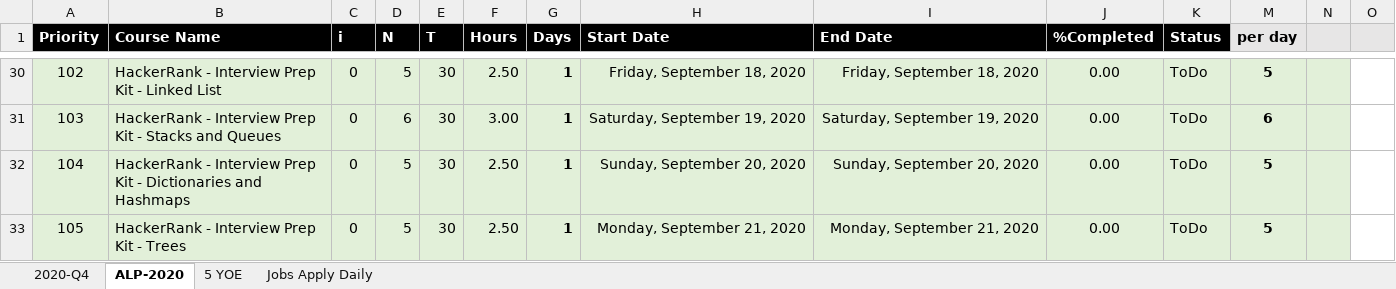
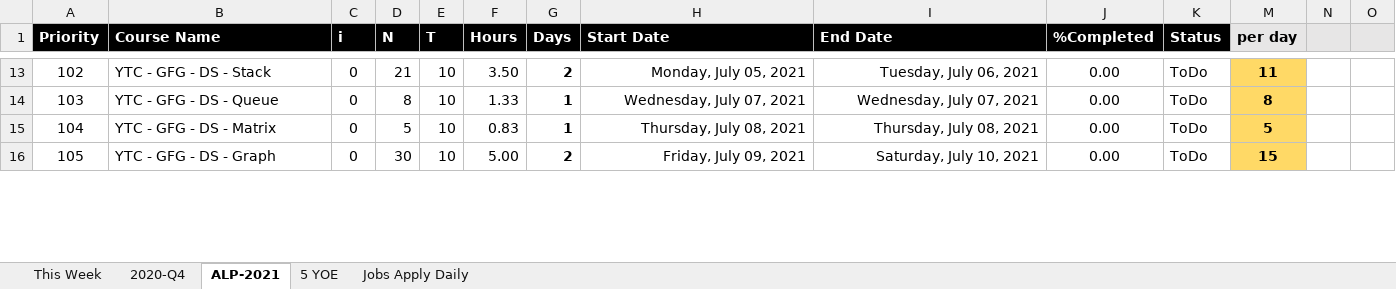
Before and after one commit to arpit04tripathi/files-cdn, an Excel workbook: temp/ALP-2020.xlsx, sheet ALP-2021, drawn as a sheet; only a part is shown, gaps mark what is left out; values as stored, in another font and other column widths than the file's, no borders; conditional formats not drawn; addresses are those after the commit; the diff covers the shown part only; the diff names each change by its address in the sheet, - before the commit and + after, or states it on an @@ line.

```diff
--- a/temp/ALP-2020.xlsx (sheet ALP-2021)
+++ b/temp/ALP-2020.xlsx (sheet ALP-2021)
-sheet tab: ALP-2020
+sheet tab: ALP-2021
+sheet tab: This Week
-A13:K16 fill: #E2F0D9
+A13:K16 fill: none
-B13 (Course Name): HackerRank - Interview Prep Kit - Linked List
+B13 (Course Name): YTC - GFG - DS - Stack
-D13 (N): 5
+D13 (N): 21
-E13:E16 (T): 30
+E13:E16 (T): 10
-F13 (Hours): 2.50
+F13 (Hours): 3.50
-G13 (Days): 1
+G13 (Days): 2
-H13 (Start Date): Friday, September 18, 2020
+H13 (Start Date): Monday, July 05, 2021
-I13 (End Date): Friday, September 18, 2020
+I13 (End Date): Tuesday, July 06, 2021
-M13:M16 fill: #E2F0D9
+M13:M16 fill: #FFD966
-M13 (per day): 5
+M13 (per day): 11
-N13:N16 fill: #E2F0D9
+N13:N16 fill: none
-B14 (Course Name): HackerRank - Interview Prep Kit - Stacks and Queues
+B14 (Course Name): YTC - GFG - DS - Queue
-D14 (N): 6
+D14 (N): 8
-F14 (Hours): 3.00
+F14 (Hours): 1.33
-H14 (Start Date): Saturday, September 19, 2020
+H14 (Start Date): Wednesday, July 07, 2021
-I14 (End Date): Saturday, September 19, 2020
+I14 (End Date): Wednesday, July 07, 2021
-M14 (per day): 6
+M14 (per day): 8
-B15 (Course Name): HackerRank - Interview Prep Kit - Dictionaries and Hashmaps
+B15 (Course Name): YTC - GFG - DS - Matrix
-F15 (Hours): 2.50
+F15 (Hours): 0.83
-H15 (Start Date): Sunday, September 20, 2020
+H15 (Start Date): Thursday, July 08, 2021
-I15 (End Date): Sunday, September 20, 2020
+I15 (End Date): Thursday, July 08, 2021
-B16 (Course Name): HackerRank - Interview Prep Kit - Trees
+B16 (Course Name): YTC - GFG - DS - Graph
-D16 (N): 5
+D16 (N): 30
-F16 (Hours): 2.50
+F16 (Hours): 5.00
-G16 (Days): 1
+G16 (Days): 2
-H16 (Start Date): Monday, September 21, 2020
+H16 (Start Date): Friday, July 09, 2021
-I16 (End Date): Monday, September 21, 2020
+I16 (End Date): Saturday, July 10, 2021
-M16 (per day): 5
+M16 (per day): 15
```
Also changed, not shown: 3 added rows, 50 removed rows, 58 edited cells and cell formats elsewhere in this sheet, sheet 2020-Q4, sheet Jobs Apply Daily, formulas that keep their value, hidden cells, charts or pictures, 1 other file.
